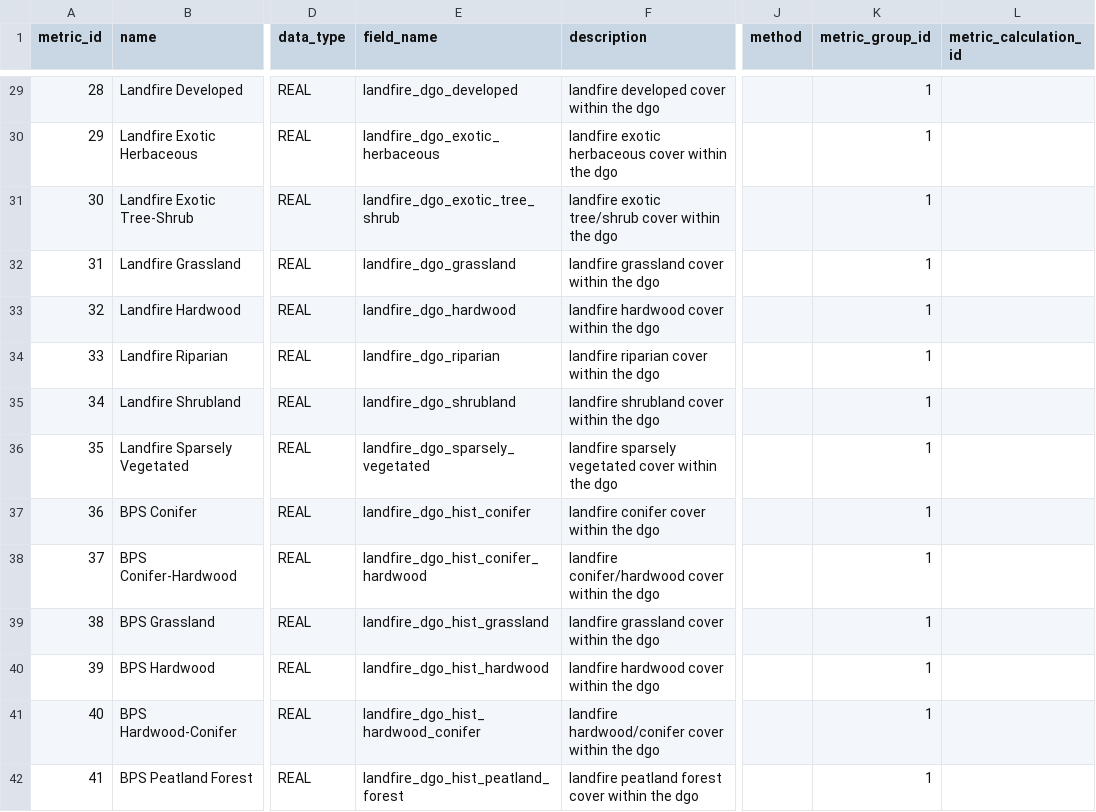
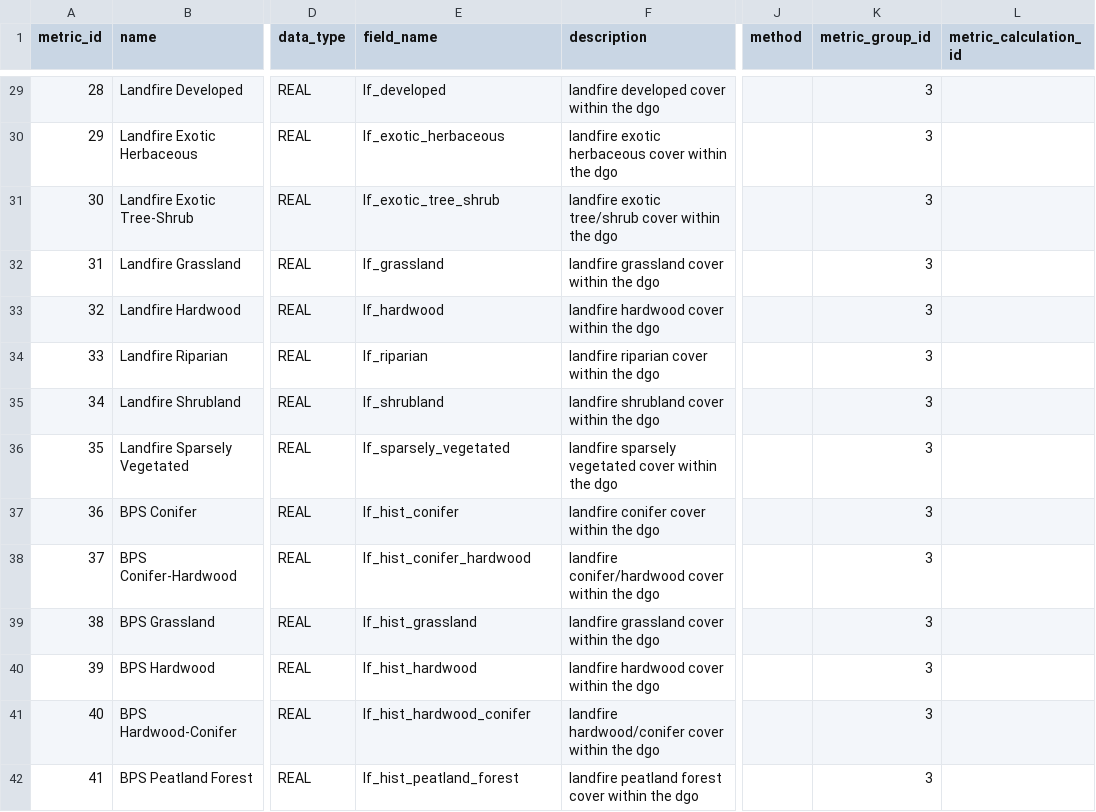
Before and after one commit to Riverscapes/riverscapes-tools, a CSV file: packages/rme/rme/database/data/metrics.csv, drawn as a sheet; only a part is shown, gaps mark what is left out; the diff covers the shown part only; the diff names each change by its address in the sheet, - before the commit and + after, or states it on an @@ line.

```diff
--- a/packages/rme/rme/database/data/metrics.csv
+++ b/packages/rme/rme/database/data/metrics.csv
-E29 (field_name): landfire_dgo_developed
+E29 (field_name): lf_developed
-K29:K42 (metric_group_id): 1
+K29:K42 (metric_group_id): 3
-E30 (field_name): landfire_dgo_exotic_herbaceous
+E30 (field_name): lf_exotic_herbaceous
-E31 (field_name): landfire_dgo_exotic_tree_shrub
+E31 (field_name): lf_exotic_tree_shrub
-E32 (field_name): landfire_dgo_grassland
+E32 (field_name): lf_grassland
-E33 (field_name): landfire_dgo_hardwood
+E33 (field_name): lf_hardwood
-E34 (field_name): landfire_dgo_riparian
+E34 (field_name): lf_riparian
-E35 (field_name): landfire_dgo_shrubland
+E35 (field_name): lf_shrubland
-E36 (field_name): landfire_dgo_sparsely_vegetated
+E36 (field_name): lf_sparsely_vegetated
-E37 (field_name): landfire_dgo_hist_conifer
+E37 (field_name): lf_hist_conifer
-E38 (field_name): landfire_dgo_hist_conifer_hardwood
+E38 (field_name): lf_hist_conifer_hardwood
-E39 (field_name): landfire_dgo_hist_grassland
+E39 (field_name): lf_hist_grassland
-E40 (field_name): landfire_dgo_hist_hardwood
+E40 (field_name): lf_hist_hardwood
-E41 (field_name): landfire_dgo_hist_hardwood_conifer
+E41 (field_name): lf_hist_hardwood_conifer
-E42 (field_name): landfire_dgo_hist_peatland_forest
+E42 (field_name): lf_hist_peatland_forest
```
Also changed, not shown: 133 edited cells elsewhere in this file, packages/rme/rme/database/data/metric_groups.csv, 3 other files.
